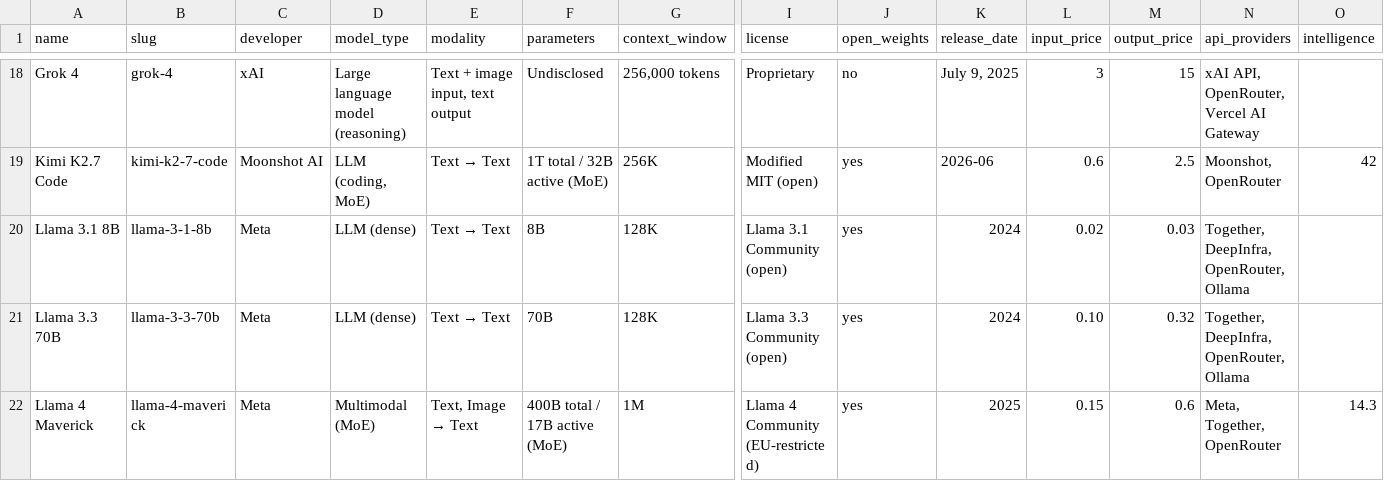
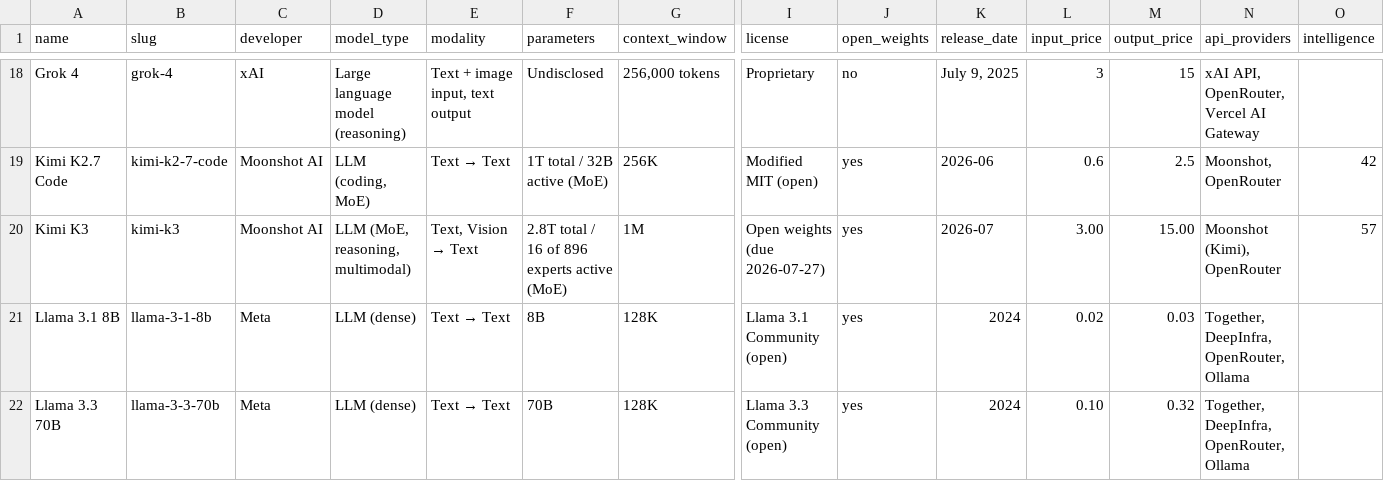
Before and after one commit to Sakd99/llm-price-performance-dataset, a CSV file: ai-models.csv, drawn as a sheet; only a part is shown, gaps mark what is left out; the shorter side is filled out with more unchanged rows; rows hold the shown columns only; the diff names each change by its address in the sheet, - before the commit and + after, or states it on an @@ line.

```diff
--- a/ai-models.csv
+++ b/ai-models.csv
+row 20: Kimi K3 | kimi-k3 | Moonshot AI | LLM (MoE, reasoning, multimodal) | Text, Vision → Text | 2.8T total / 16 of 896 experts active (MoE) | 1M | Open weights (due 2026-07-27) | yes | 2026-07 | 3.00 | 15.00 | Moonshot (Kimi), OpenRouter | 57
```
Also changed, not shown: price-performance.csv, 2 other files.
